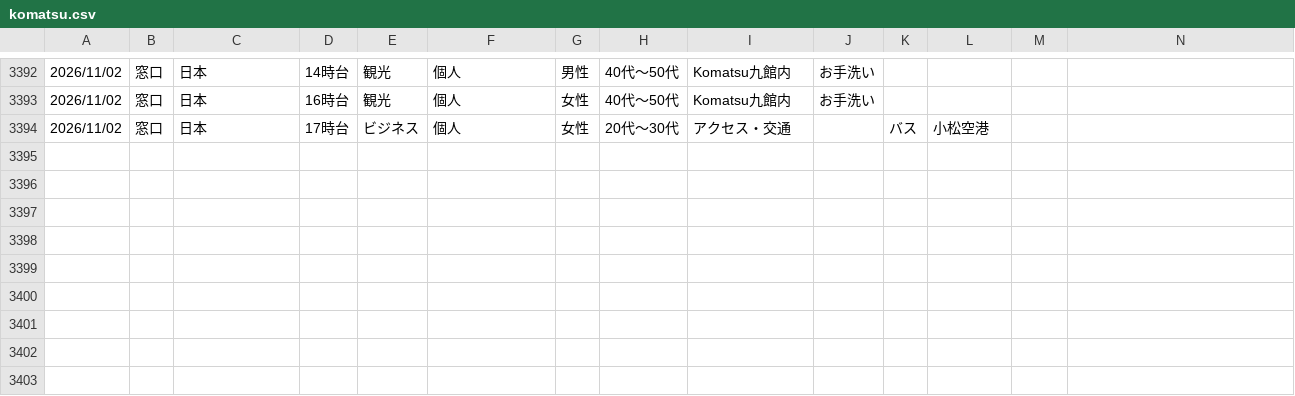
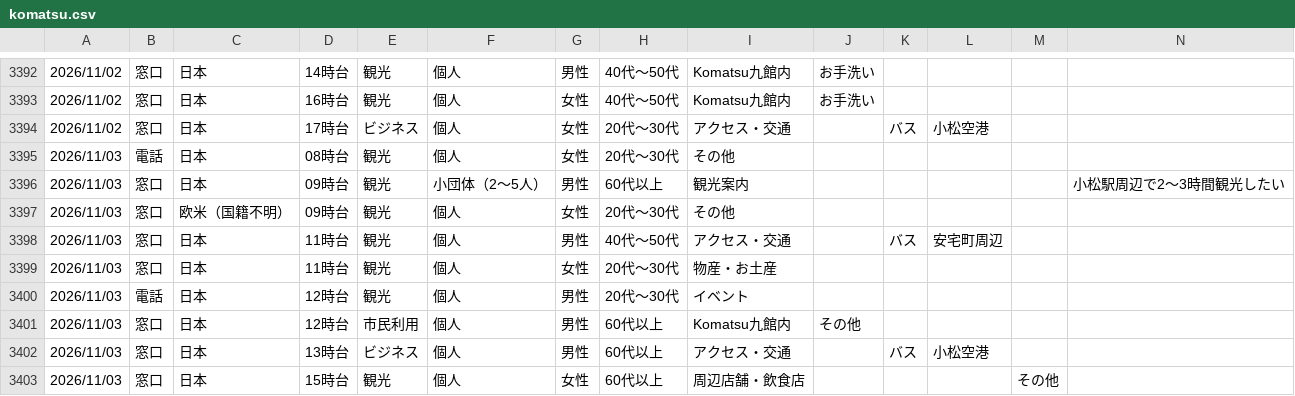
Before and after one commit to codefornoto/Milli, a CSV file: komatsu/komatsu.csv, drawn as a sheet; only a part is shown, gaps mark what is left out; rows hold the shown columns only; the diff names each change by its address in the sheet, - before the commit and + after, or states it on an @@ line.

```diff
--- a/komatsu/komatsu.csv
+++ b/komatsu/komatsu.csv
+row 3395: 2026/11/03 | 電話 | 日本 | 08時台 | 観光 | 個人 | 女性 | 20代～30代 | その他
+row 3396: 2026/11/03 | 窓口 | 日本 | 09時台 | 観光 | 小団体（2～5人） | 男性 | 60代以上 | 観光案内 |  |  |  |  | 小松駅周辺で2～3時間観光したい
+row 3397: 2026/11/03 | 窓口 | 欧米（国籍不明） | 09時台 | 観光 | 個人 | 女性 | 20代～30代 | その他
+row 3398: 2026/11/03 | 窓口 | 日本 | 11時台 | 観光 | 個人 | 男性 | 40代～50代 | アクセス・交通 |  | バス | 安宅町周辺
+row 3399: 2026/11/03 | 窓口 | 日本 | 11時台 | 観光 | 個人 | 女性 | 20代～30代 | 物産・お土産
+row 3400: 2026/11/03 | 電話 | 日本 | 12時台 | 観光 | 個人 | 男性 | 20代～30代 | イベント
+row 3401: 2026/11/03 | 窓口 | 日本 | 12時台 | 市民利用 | 個人 | 男性 | 60代以上 | Komatsu九館内 | その他
+row 3402: 2026/11/03 | 窓口 | 日本 | 13時台 | ビジネス | 個人 | 男性 | 60代以上 | アクセス・交通 |  | バス | 小松空港
+row 3403: 2026/11/03 | 窓口 | 日本 | 15時台 | 観光 | 個人 | 女性 | 60代以上 | 周辺店舗・飲食店 |  |  |  | その他
```
